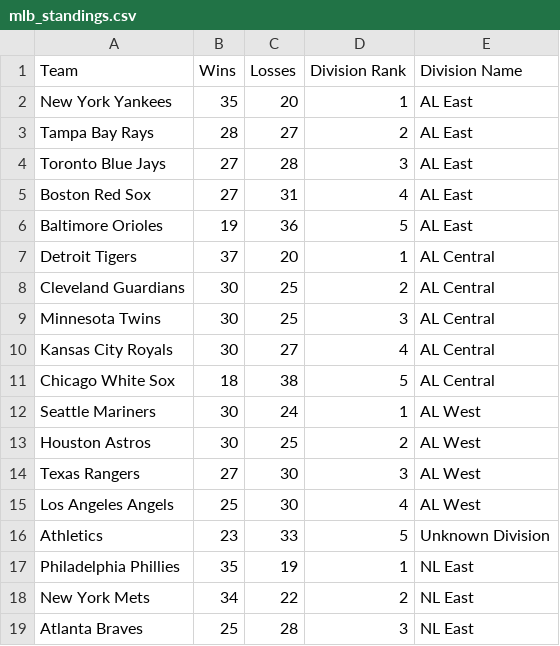
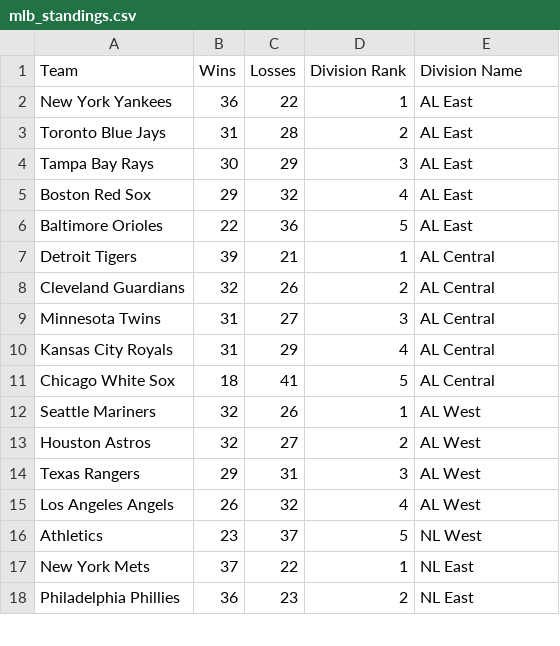
Before and after one commit to AspireVenom/EloSystem, a CSV file: mlb_standings.csv, drawn as a sheet; only a part is shown; the diff covers the shown part only.

```diff
--- a/mlb_standings.csv
+++ b/mlb_standings.csv
@@ -1,19 +1,18 @@
 Team,Wins,Losses,Division Rank,Division Name
-New York Yankees,35,20,1,AL East
-Tampa Bay Rays,28,27,2,AL East
-Toronto Blue Jays,27,28,3,AL East
-Boston Red Sox,27,31,4,AL East
-Baltimore Orioles,19,36,5,AL East
-Detroit Tigers,37,20,1,AL Central
-Cleveland Guardians,30,25,2,AL Central
-Minnesota Twins,30,25,3,AL Central
-Kansas City Royals,30,27,4,AL Central
-Chicago White Sox,18,38,5,AL Central
-Seattle Mariners,30,24,1,AL West
-Houston Astros,30,25,2,AL West
-Texas Rangers,27,30,3,AL West
-Los Angeles Angels,25,30,4,AL West
-Athletics,23,33,5,Unknown Division
-Philadelphia Phillies,35,19,1,NL East
-New York Mets,34,22,2,NL East
-Atlanta Braves,25,28,3,NL East
+New York Yankees,36,22,1,AL East
+Toronto Blue Jays,31,28,2,AL East
+Tampa Bay Rays,30,29,3,AL East
+Boston Red Sox,29,32,4,AL East
+Baltimore Orioles,22,36,5,AL East
+Detroit Tigers,39,21,1,AL Central
+Cleveland Guardians,32,26,2,AL Central
+Minnesota Twins,31,27,3,AL Central
+Kansas City Royals,31,29,4,AL Central
+Chicago White Sox,18,41,5,AL Central
+Seattle Mariners,32,26,1,AL West
+Houston Astros,32,27,2,AL West
+Texas Rangers,29,31,3,AL West
+Los Angeles Angels,26,32,4,AL West
+Athletics,23,37,5,NL West
+New York Mets,37,22,1,NL East
+Philadelphia Phillies,36,23,2,NL East
```
Also changed, not shown: 1 added row and 23 edited cells elsewhere in this file, final_elo_ratings.csv, 8 other files.
